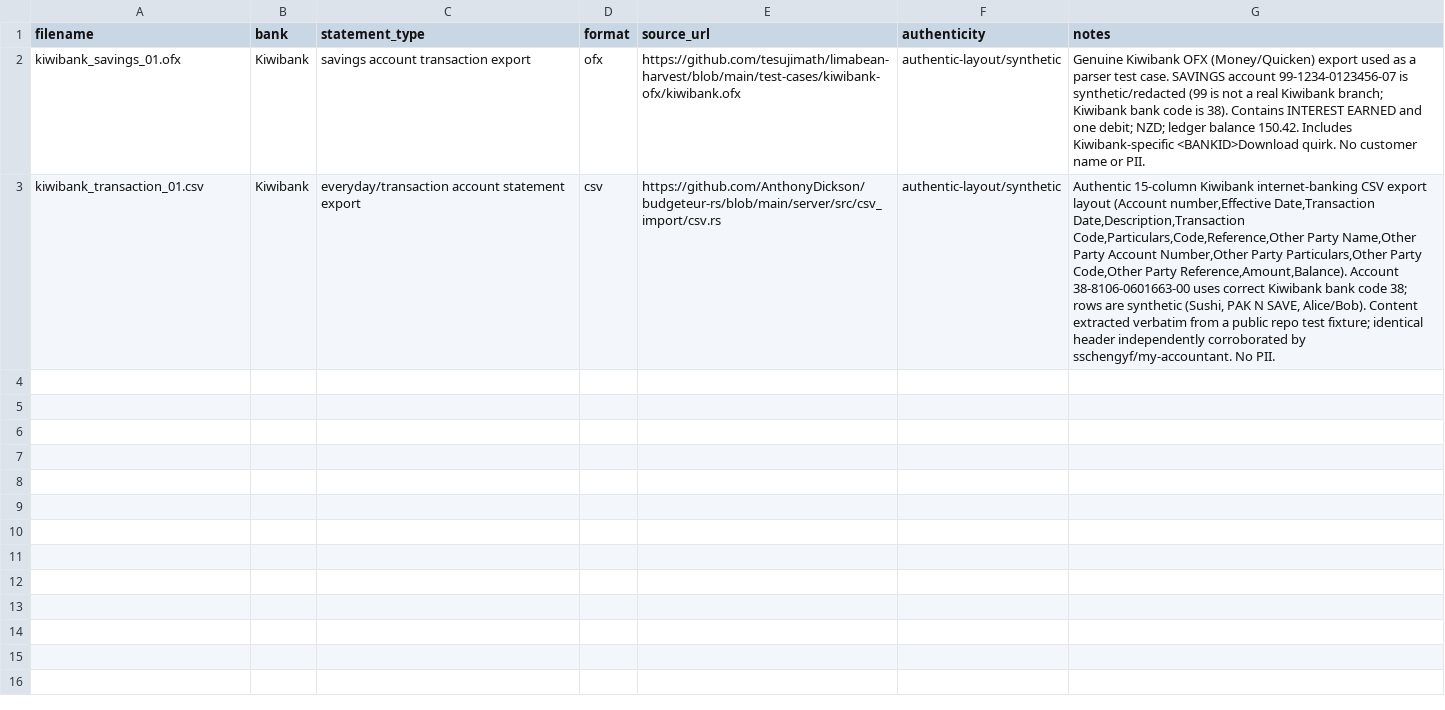
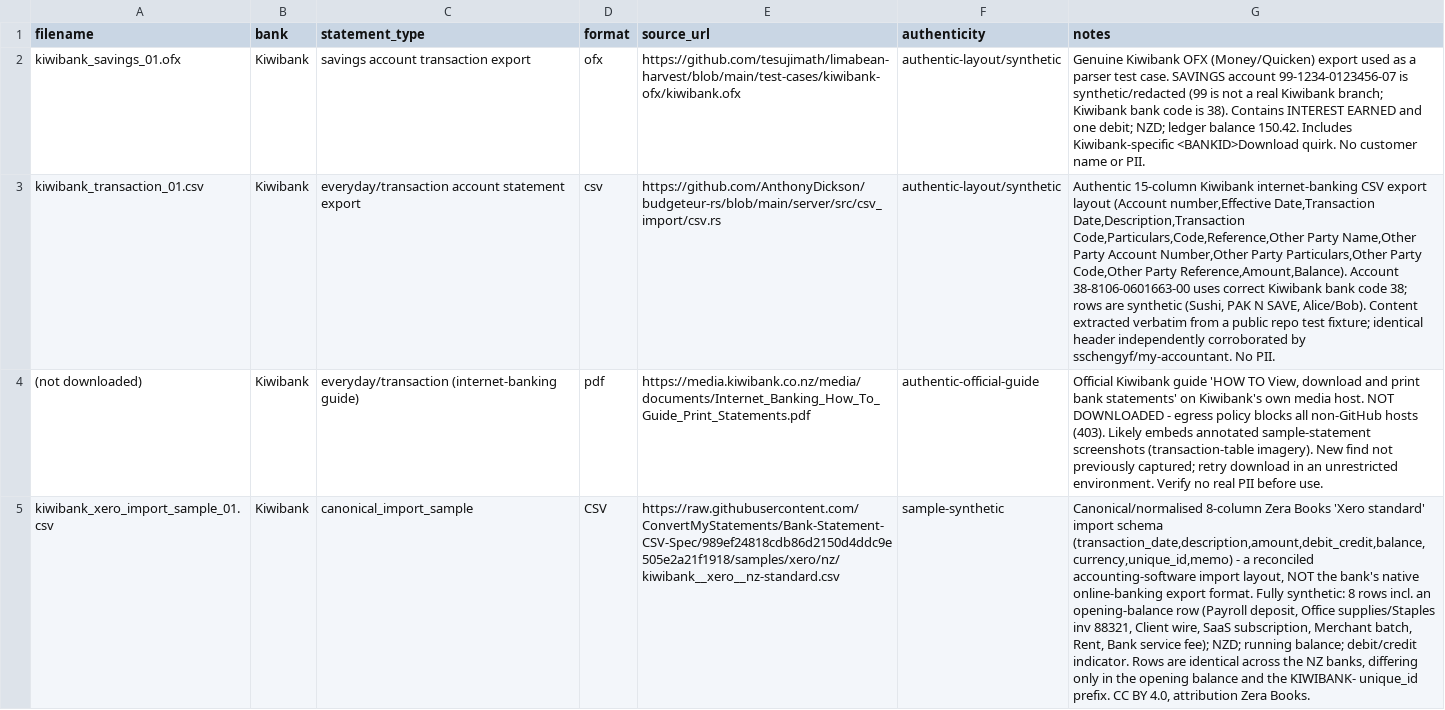
Before and after one commit to Michael-A-Fry/Bank-Statement-OCR, a CSV file: samples/raw/kiwibank/_manifest.csv, drawn as a sheet; the diff names each change by its address in the sheet, - before the commit and + after, or states it on an @@ line.

```diff
--- a/samples/raw/kiwibank/_manifest.csv
+++ b/samples/raw/kiwibank/_manifest.csv
+row 4: (not downloaded) | Kiwibank | everyday/transaction (internet-banking guide) | pdf | https://media.kiwibank.co.nz/media/documents/Internet_Banking_How_To_Guide_Print_Statements.pdf | authentic-official-guide | Official Kiwibank guide 'HOW TO View, download and print bank statements' on Kiwibank's own media host. NOT DOWNLOADED - egress policy blocks all non-GitHub hosts (403). Likely embeds annotated sample-statement screenshots (transaction-table imagery). New find not previously captured; retry download in an unrestricted environment. Verify no real PII before use.
+row 5: kiwibank_xero_import_sample_01.csv | Kiwibank | canonical_import_sample | CSV | https://raw.githubusercontent.com/ConvertMyStatements/Bank-Statement-CSV-Spec/989ef24818cdb86d2150d4ddc9e505e2a21f1918/samples/xero/nz/kiwibank__xero__nz-standard.csv | sample-synthetic | Canonical/normalised 8-column Zera Books 'Xero standard' import schema (transaction_date,description,amount,debit_credit,balance,currency,unique_id,memo) - a reconciled accounting-software import layout, NOT the bank's native online-banking export format. Fully synthetic: 8 rows incl. an opening-balance row (Payroll deposit, Office supplies/Staples inv 88321, Client wire, SaaS subscription, Merchant batch, Rent, Bank service fee); NZD; running balance; debit/credit indicator. Rows are identical across the NZ banks, differing only in the opening balance and the KIWIBANK- unique_id prefix. CC BY 4.0, attribution Zera Books.
```
Also changed, not shown: samples/raw/_guides/_manifest.csv, samples/raw/anz/_manifest.csv, 25 other files.
